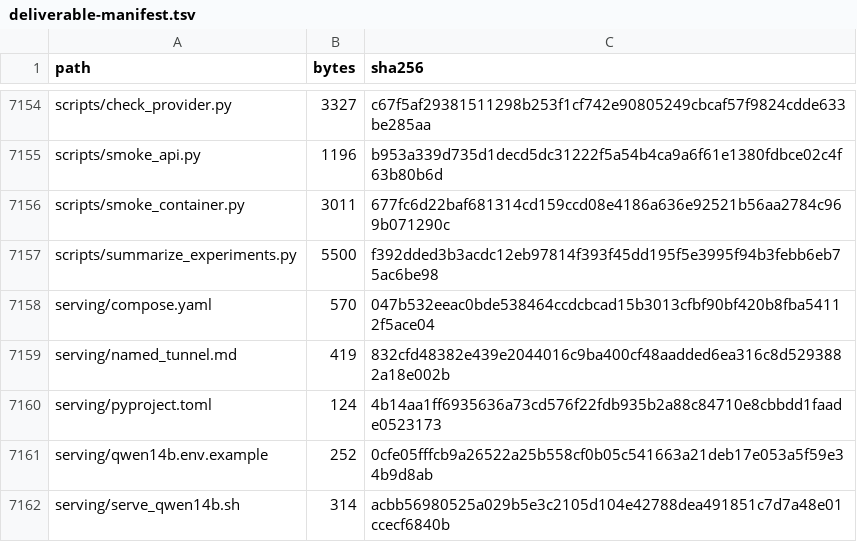
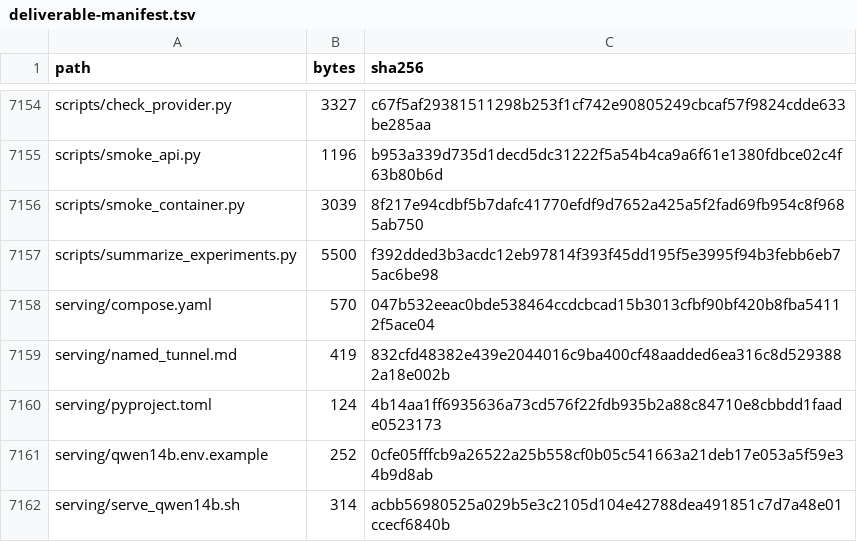
Before and after one commit to shkroyas/Ai_Assistant_MLops, a TSV file: docs/deliverable-manifest.tsv, drawn as a sheet; only a part is shown, gaps mark what is left out.

```diff
--- a/docs/deliverable-manifest.tsv
+++ b/docs/deliverable-manifest.tsv
@@ -7155,3 +7155,3 @@ scripts/check_provider.py	3327	c67f5af29381511298b253f1cf742e90805249cbcaf57f982
 scripts/smoke_api.py	1196	b953a339d735d1decd5dc31222f5a54b4ca9a6f61e1380fdbce02c4f63b80b6d
-scripts/smoke_container.py	3011	677fc6d22baf681314cd159ccd08e4186a636e92521b56aa2784c969b071290c
+scripts/smoke_container.py	3039	8f217e94cdbf5b7dafc41770efdf9d7652a425a5f2fad69fb954c8f9685ab750
 scripts/summarize_experiments.py	5500	f392dded3b3acdc12eb97814f393f45dd195f5e3995f94b3febb6eb75ac6be98
```
Also changed, not shown: 1 other file.
